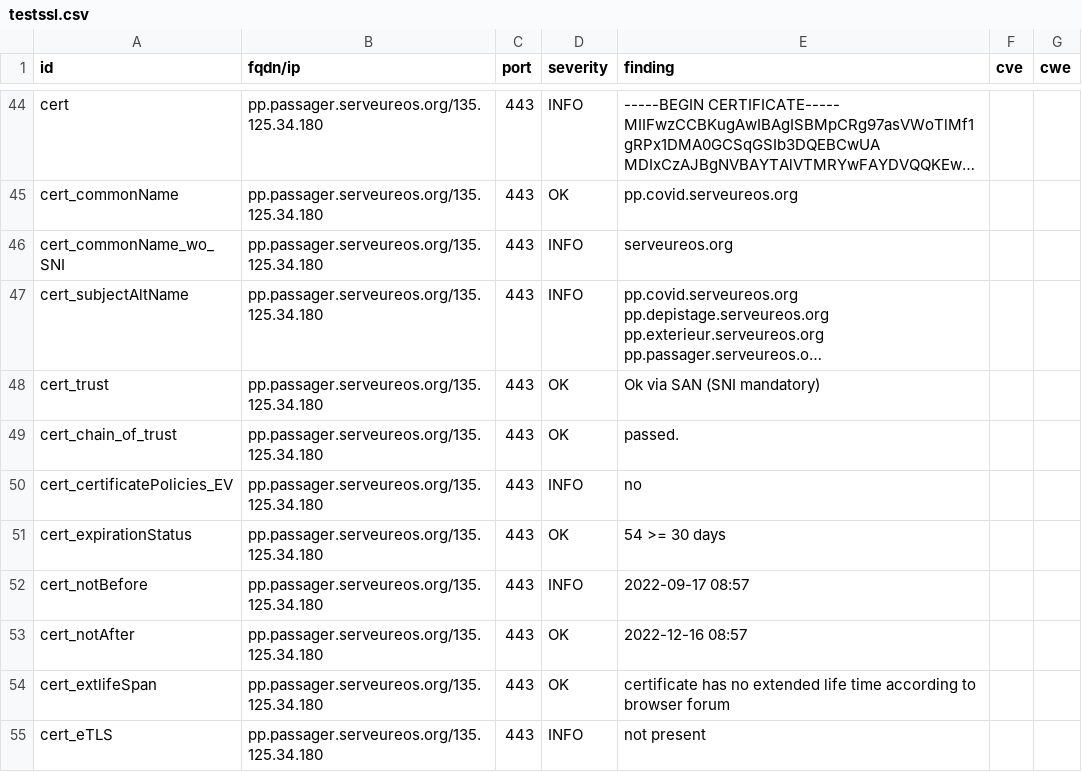
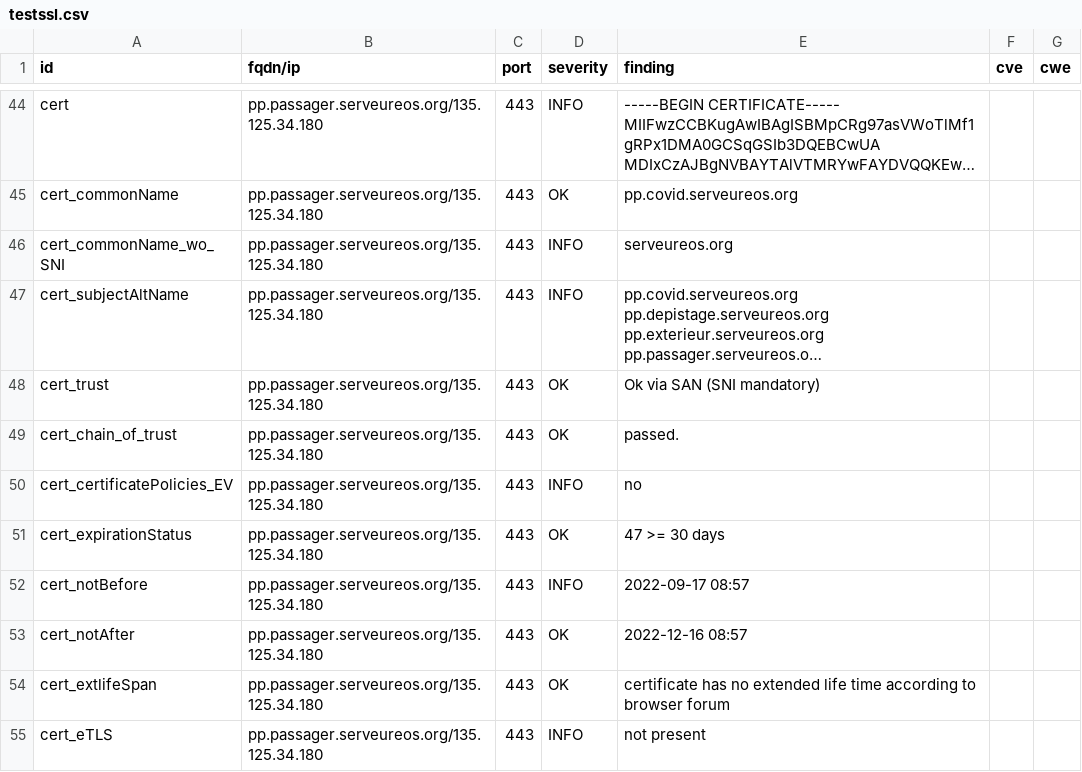
Before and after one commit to yann33380/testcovid, a CSV file: results/aHR0cHM6Ly9wcC5wYXNzYWdlci5zZXJ2ZXVyZW9zLm9yZy8=/testssl.csv, drawn as a sheet; only a part is shown, gaps mark what is left out; long unchanged cells end in ….

```diff
--- a/results/aHR0cHM6Ly9wcC5wYXNzYWdlci5zZXJ2ZXVyZW9zLm9yZy8=/testssl.csv
+++ b/results/aHR0cHM6Ly9wcC5wYXNzYWdlci5zZXJ2ZXVyZW9zLm9yZy8=/testssl.csv
@@ -50,3 +50,3 @@
 "cert_certificatePolicies_EV","pp.passager.serveureos.org/135.125.34.180","443","INFO","no","",""
-"cert_expirationStatus","pp.passager.serveureos.org/135.125.34.180","443","OK","54 >= 30 days","",""
+"cert_expirationStatus","pp.passager.serveureos.org/135.125.34.180","443","OK","47 >= 30 days","",""
 "cert_notBefore","pp.passager.serveureos.org/135.125.34.180","443","INFO","2022-09-17 08:57","",""
```
Also changed, not shown: 9 other files.
